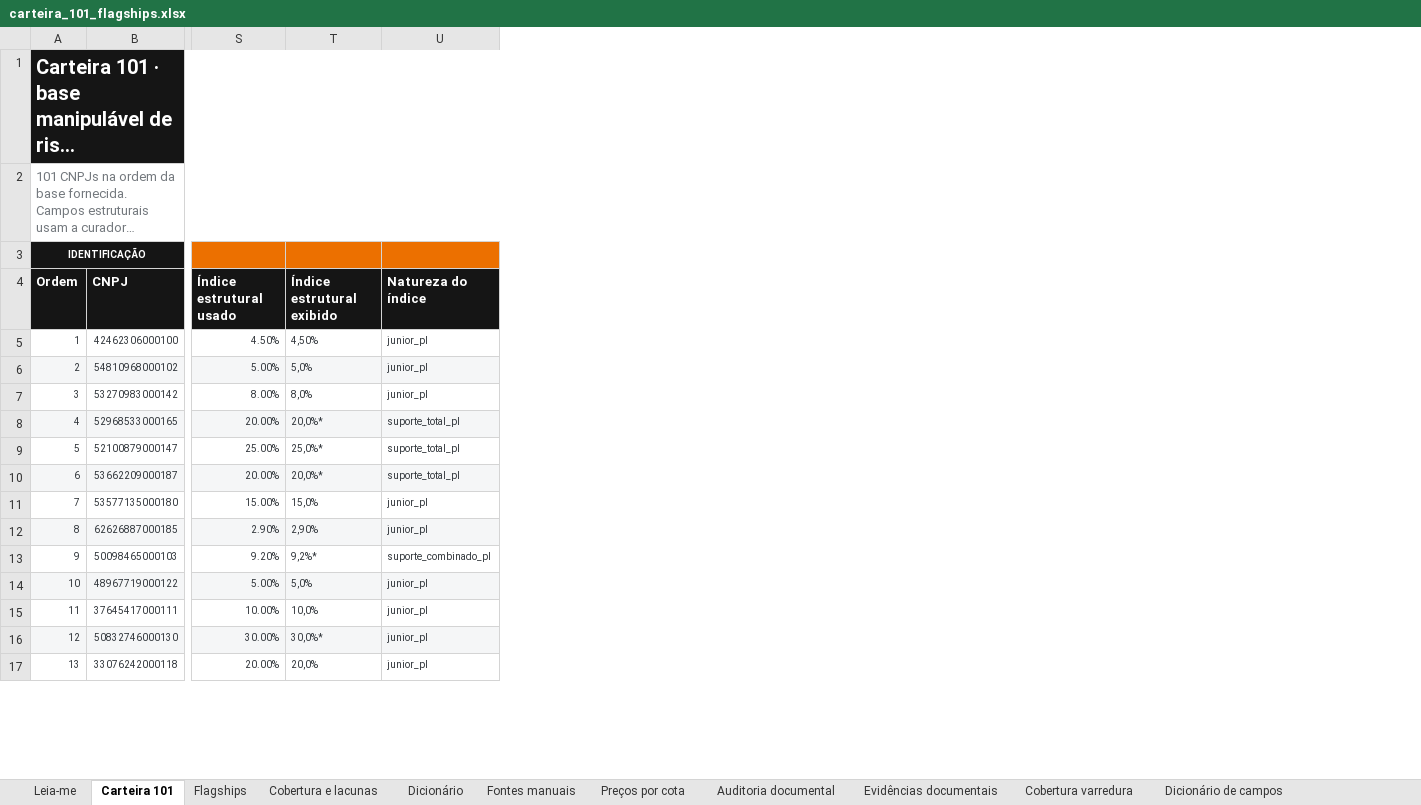
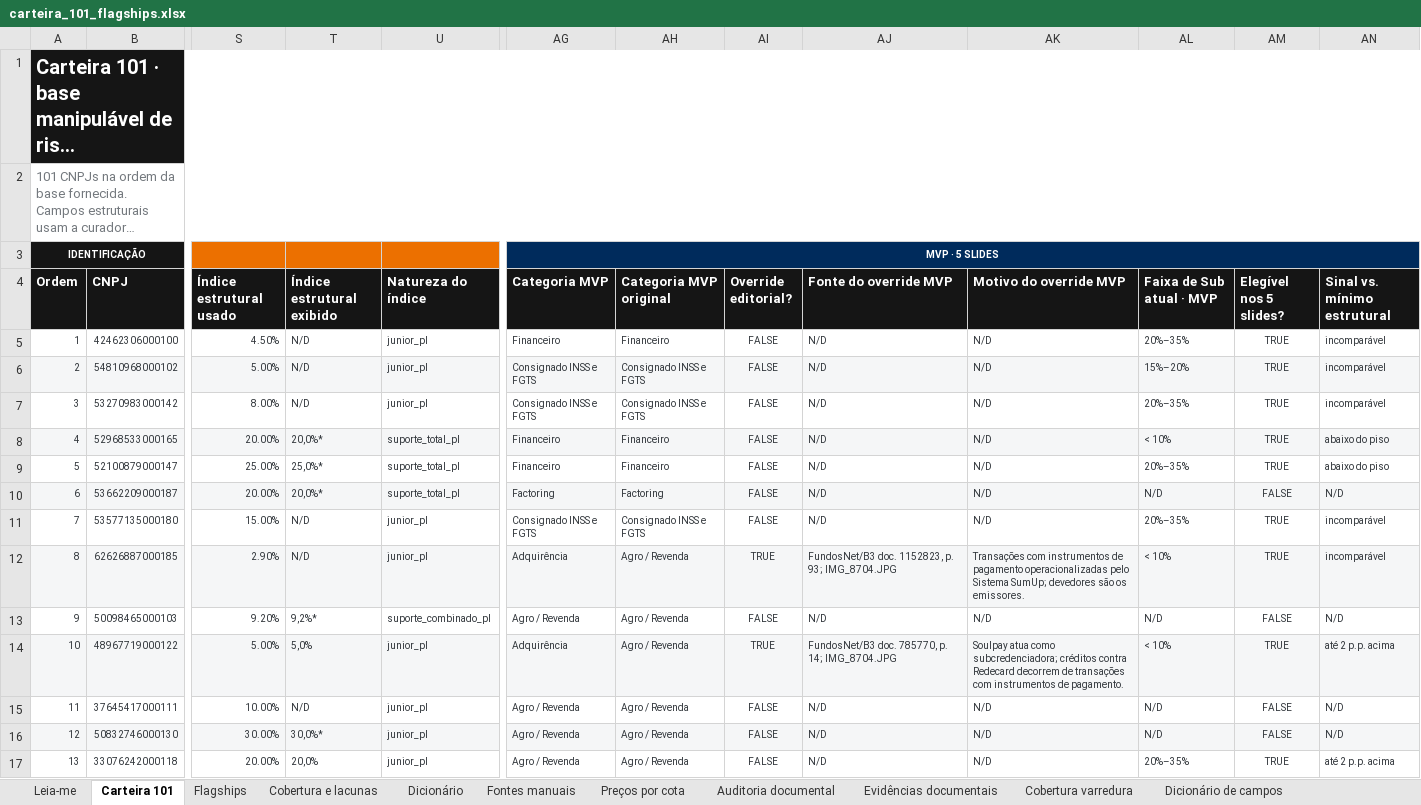
Before and after one commit to abalroar/fidc, an Excel workbook: data/industry_study/generated_revision/carteira_101_flagships.xlsx, sheet Carteira 101, drawn as a sheet; only a part is shown, gaps mark what is left out; long unchanged cells end in …; values as stored, in another font and other column widths than the file's, no borders; conditional formats not drawn; the diff covers the shown part only; the diff names each change by its address in the sheet, - before the commit and + after, or states it on an @@ line.

Commit message:
feat: publica capítulo MVP de risco estrutural

```diff
--- a/data/industry_study/generated_revision/carteira_101_flagships.xlsx (sheet Carteira 101)
+++ b/data/industry_study/generated_revision/carteira_101_flagships.xlsx (sheet Carteira 101)
+column AG (Categoria MVP), row 3: MVP · 5 SLIDES; rows 5-17: Financeiro | Consignado INSS e FGTS | Consignado INSS e FGTS | Financeiro | Financeiro | Factoring | Consignado INSS e FGTS | Adquirência | Agro / Revenda | Adquirência | Agro / Revenda | Agro / Revenda | Agro / Revenda
+column AH (Categoria MVP original), rows 5-17: Financeiro | Consignado INSS e FGTS | Consignado INSS e FGTS | Financeiro | Financeiro | Factoring | Consignado INSS e FGTS | Agro / Revenda | Agro / Revenda | Agro / Revenda | Agro / Revenda | Agro / Revenda | Agro / Revenda
+column AI (Override editorial?), rows 5-17: FALSE | FALSE | FALSE | FALSE | FALSE | FALSE | FALSE | TRUE | FALSE | TRUE | FALSE | FALSE | FALSE
+column AJ (Fonte do override MVP), rows 5-17: N/D | N/D | N/D | N/D | N/D | N/D | N/D | FundosNet/B3 doc. 1152823, p. 93; IMG_8704.JPG | N/D | FundosNet/B3 doc. 785770, p. 14; IMG_8704.JPG | N/D | N/D | N/D
+column AK (Motivo do override MVP), rows 5-17: N/D | N/D | N/D | N/D | N/D | N/D | N/D | Transações com instrumentos de pagamento operacionalizadas pelo Sistema SumUp; devedores são os emissores. | N/D | Soulpay atua como subcredenciadora; créditos contra Redecard decorrem de transações com instrumentos de pagamento. | N/D | N/D | N/D
+column AL (Faixa de Sub atual · MVP), rows 5-17: 20%–35% | 15%–20% | 20%–35% | < 10% | 20%–35% | N/D | 20%–35% | < 10% | N/D | < 10% | N/D | N/D | 20%–35%
+column AM (Elegível nos 5 slides?), rows 5-17: TRUE | TRUE | TRUE | TRUE | TRUE | FALSE | TRUE | TRUE | FALSE | TRUE | FALSE | FALSE | TRUE
+column AN (Sinal vs. mínimo estrutural), rows 5-17: incomparável | incomparável | incomparável | abaixo do piso | abaixo do piso | N/D | incomparável | incomparável | N/D | até 2 p.p. acima | N/D | N/D | até 2 p.p. acima
-T5 (Índice estrutural exibido): 4,50%
+T5 (Índice estrutural exibido): N/D
-T6 (Índice estrutural exibido): 5,0%
+T6 (Índice estrutural exibido): N/D
-T7 (Índice estrutural exibido): 8,0%
+T7 (Índice estrutural exibido): N/D
-T11 (Índice estrutural exibido): 15,0%
+T11 (Índice estrutural exibido): N/D
-T12 (Índice estrutural exibido): 2,90%
+T12 (Índice estrutural exibido): N/D
-T15 (Índice estrutural exibido): 10,0%
+T15 (Índice estrutural exibido): N/D
```
Also changed, not shown: 48 edited cells elsewhere in this sheet, sheet Dicionário, sheet Dicionário de campos, sheet Flagships, 29 other files.
